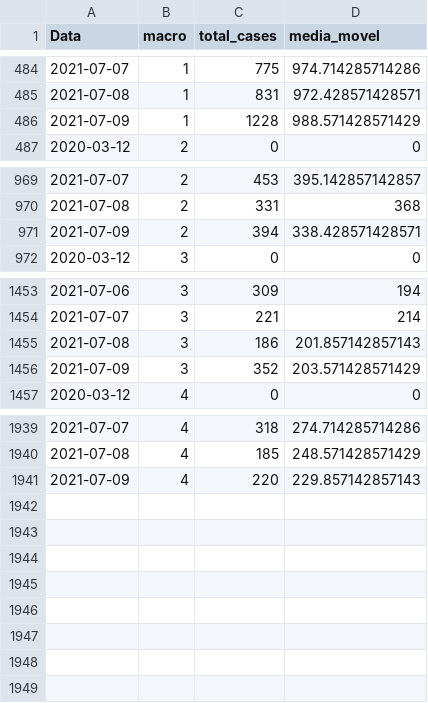
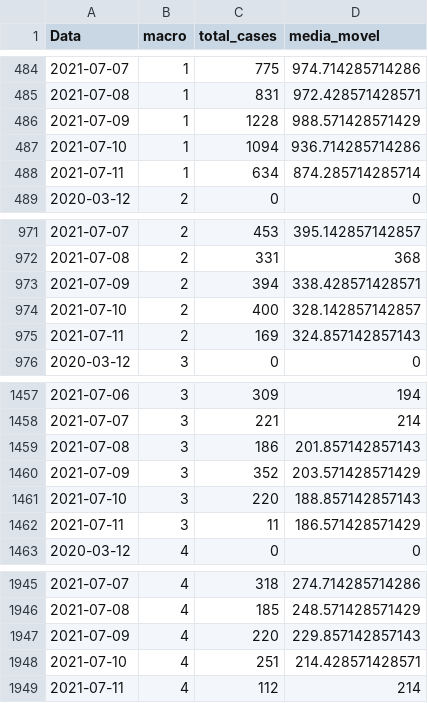
Before and after one commit to edneide/covid-19_Pernambuco, a CSV file: macros_media_movel.csv, drawn as a sheet; only a part is shown, gaps mark what is left out; the diff names each change by its address in the sheet, - before the commit and + after, or states it on an @@ line.

```diff
--- a/macros_media_movel.csv
+++ b/macros_media_movel.csv
+row 487: 2021-07-10 | 1 | 1094 | 936.714285714286
+row 488: 2021-07-11 | 1 | 634 | 874.285714285714
+row 974: 2021-07-10 | 2 | 400 | 328.142857142857
+row 975: 2021-07-11 | 2 | 169 | 324.857142857143
+row 1461: 2021-07-10 | 3 | 220 | 188.857142857143
+row 1462: 2021-07-11 | 3 | 11 | 186.571428571429
+row 1948: 2021-07-10 | 4 | 251 | 214.428571428571
+row 1949: 2021-07-11 | 4 | 112 | 214
```
Also changed, not shown: geres_media_movel.csv, variacoes_casos_geres.csv, 1 other file.
